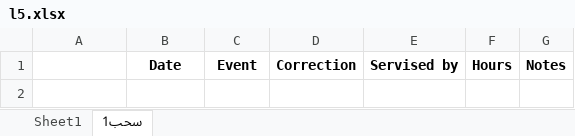
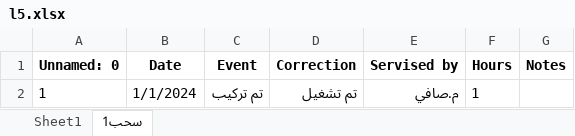
Before and after one commit to mahmedabdallh123/CARD-ANALYSIS, an Excel workbook: l5.xlsx, sheet سحب1, drawn as a sheet; values as stored, in another font and other column widths than the file's, no borders; the diff names each change by its address in the sheet, - before the commit and + after, or states it on an @@ line.

Commit message:
تعديل يدوي في شيت سحب1 by admin at 2026-01-04 20:11:48

```diff
--- a/l5.xlsx (sheet سحب1)
+++ b/l5.xlsx (sheet سحب1)
-A1: (empty)
+A1: Unnamed: 0
+row 2: 1 | 1/1/2024 | تم تركيب | تم تشغيل | م.صافي | 1
```
